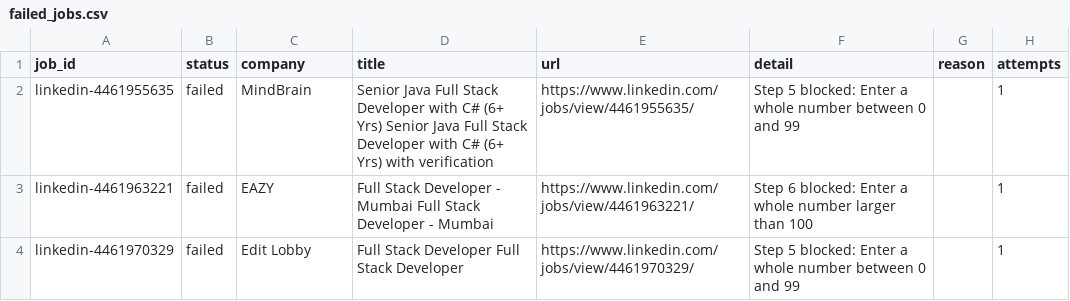
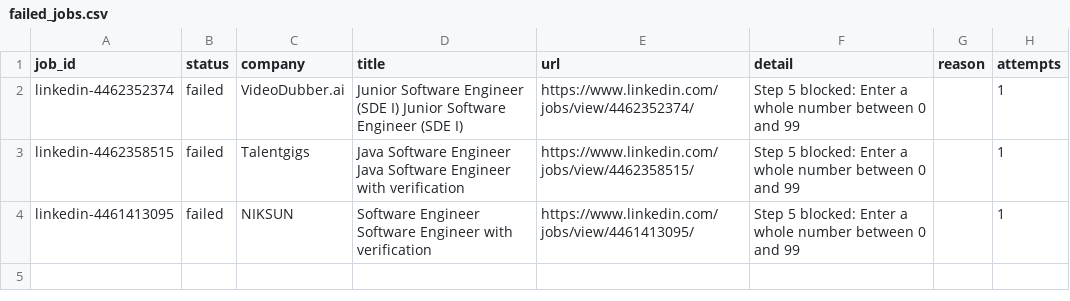
Before and after one commit to maheshc042/mahesh-todolist, a CSV file: analysis/failed_jobs.csv, drawn as a sheet.

```diff
--- a/analysis/failed_jobs.csv
+++ b/analysis/failed_jobs.csv
@@ -1,4 +1,4 @@
 job_id,status,company,title,url,detail,reason,attempts
-linkedin-4461955635,failed,MindBrain,Senior Java Full Stack Developer with C# (6+ Yrs) Senior Java Full Stack Developer with C# (6+ Yrs) with verification,https://www.linkedin.com/jobs/view/4461955635/,Step 5 blocked: Enter a whole number between 0 and 99,,1
-linkedin-4461963221,failed,EAZY,Full Stack Developer - Mumbai Full Stack Developer - Mumbai,https://www.linkedin.com/jobs/view/4461963221/,Step 6 blocked: Enter a whole number larger than 100,,1
-linkedin-4461970329,failed,Edit Lobby,Full Stack Developer Full Stack Developer,https://www.linkedin.com/jobs/view/4461970329/,Step 5 blocked: Enter a whole number between 0 and 99,,1
+linkedin-4462352374,failed,VideoDubber.ai,Junior Software Engineer (SDE I) Junior Software Engineer (SDE I),https://www.linkedin.com/jobs/view/4462352374/,Step 5 blocked: Enter a whole number between 0 and 99,,1
+linkedin-4462358515,failed,Talentgigs,Java Software Engineer Java Software Engineer with verification,https://www.linkedin.com/jobs/view/4462358515/,Step 5 blocked: Enter a whole number between 0 and 99,,1
+linkedin-4461413095,failed,NIKSUN,Software Engineer Software Engineer with verification,https://www.linkedin.com/jobs/view/4461413095/,Step 5 blocked: Enter a whole number between 0 and 99,,1
```
Also changed, not shown: analysis/applied_jobs.csv, analysis/collected_jobs.csv, 46 other files.
